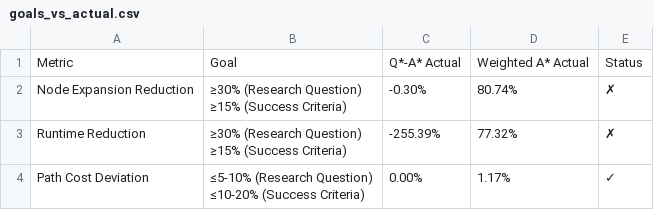
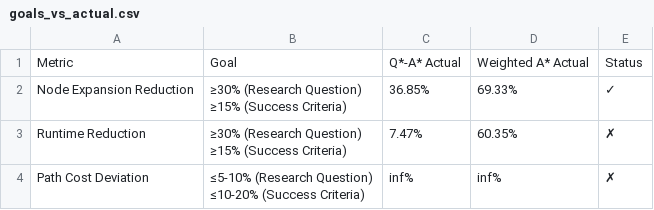
Before and after one commit to danycuellar468/Midterm2, a CSV file: results/goals_vs_actual.csv, drawn as a sheet.

```diff
--- a/results/goals_vs_actual.csv
+++ b/results/goals_vs_actual.csv
@@ -1,7 +1,7 @@
 Metric,Goal,Q*-A* Actual,Weighted A* Actual,Status
-Node Expansion Reduction,"≥30% (Research Question)
-≥15% (Success Criteria)",-0.30%,80.74%,✗
-Runtime Reduction,"≥30% (Research Question)
-≥15% (Success Criteria)",-255.39%,77.32%,✗
-Path Cost Deviation,"≤5-10% (Research Question)
-≤10-20% (Success Criteria)",0.00%,1.17%,✓
+Node Expansion Reduction,"≥30% (Research Question)
+≥15% (Success Criteria)",36.85%,69.33%,✓
+Runtime Reduction,"≥30% (Research Question)
+≥15% (Success Criteria)",7.47%,60.35%,✗
+Path Cost Deviation,"≤5-10% (Research Question)
+≤10-20% (Success Criteria)",inf%,inf%,✗
```
Also changed, not shown: results/experiments.csv, results/performance_table.csv, 11 other files.
